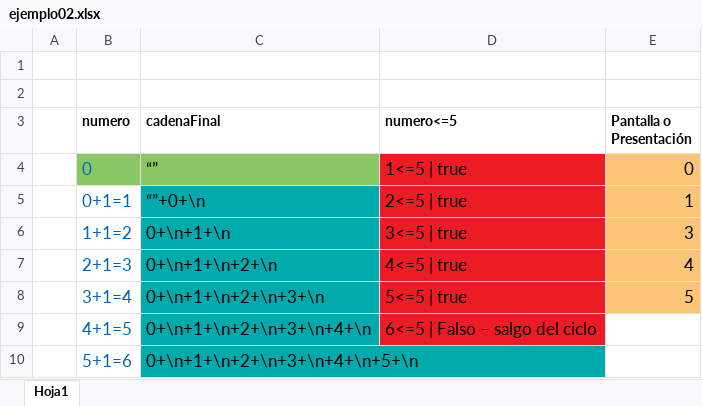
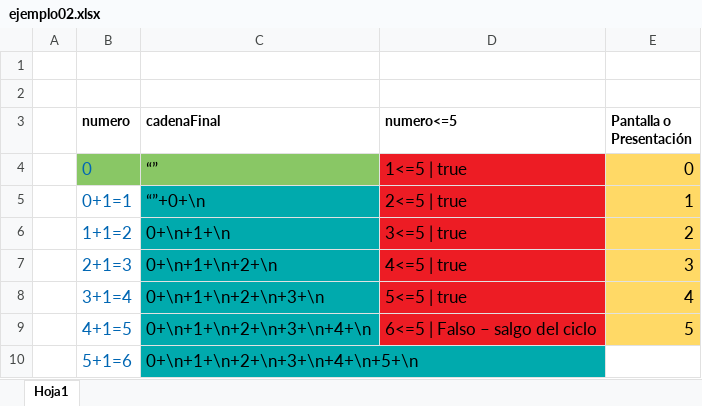
Before and after one commit to IntroProgramacion-P-Oct20-Feb21/ejercicios-clase-07-1bim-FabianMontoya9975, an Excel workbook: prueba-escritorio/ciclo-haga-hasta/ejemplo02.xlsx, sheet Hoja1, drawn as a sheet; values as stored, in another font and other column widths than the file's, no borders; the diff names each change by its address in the sheet, - before the commit and + after, or states it on an @@ line.

```diff
--- a/prueba-escritorio/ciclo-haga-hasta/ejemplo02.xlsx (sheet Hoja1)
+++ b/prueba-escritorio/ciclo-haga-hasta/ejemplo02.xlsx (sheet Hoja1)
-E6 (Pantalla o Presentación): 3
+E6 (Pantalla o Presentación): 2
-E7 (Pantalla o Presentación): 4
+E7 (Pantalla o Presentación): 3
-E8 (Pantalla o Presentación): 5
+E8 (Pantalla o Presentación): 4
-E9 (Pantalla o Presentación): (empty)
+E9 (Pantalla o Presentación): 5
-E9 fill: none
+E9 fill: #FFD966
```
Also changed, not shown: 2 other files.
